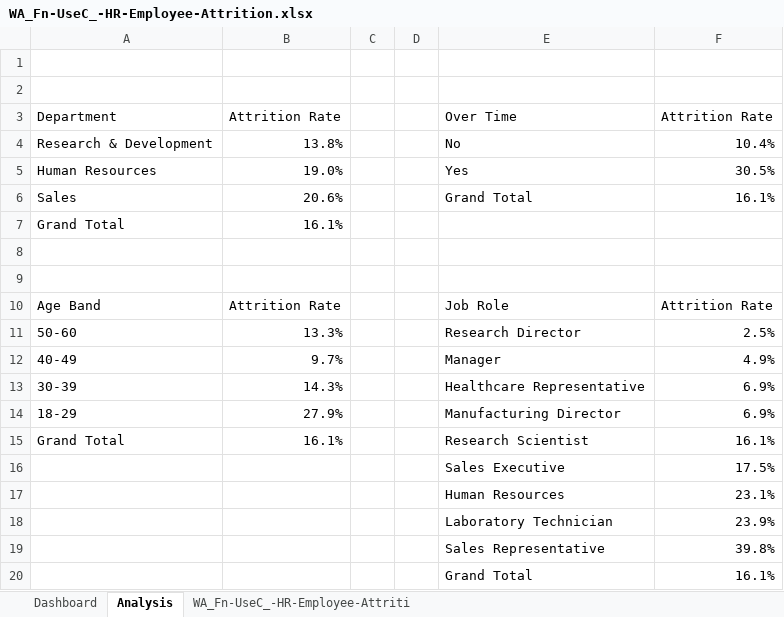
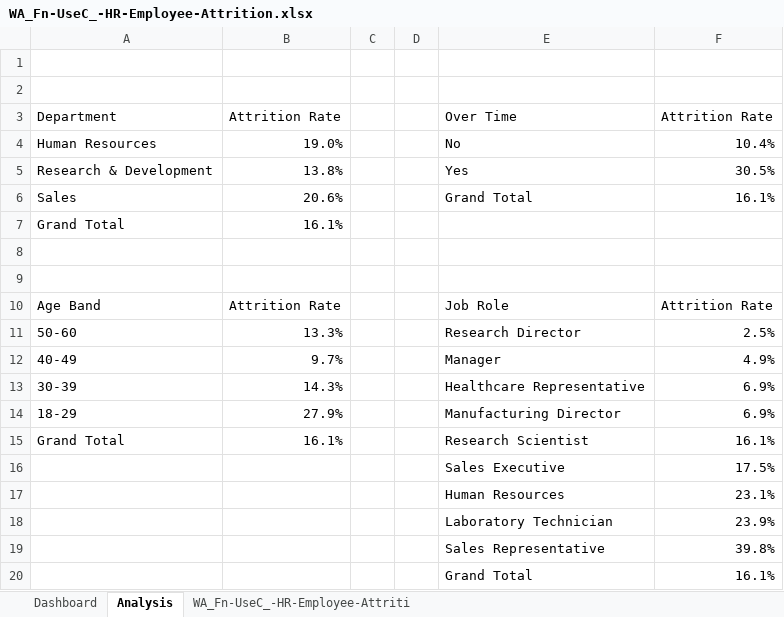
Before and after one commit to teajammin/hr-attrition-dashboard, an Excel workbook: WA_Fn-UseC_-HR-Employee-Attrition.xlsx, sheet Analysis, drawn as a sheet; values as stored, in another font and other column widths than the file's, no borders; removed rows and columns are numbered as before the commit, all else as after; the diff names each change by its address in the sheet, - before the commit and + after, or states it on an @@ line.

Commit message:
Add department and gender slicers connected to all charts

```diff
--- a/WA_Fn-UseC_-HR-Employee-Attrition.xlsx (sheet Analysis)
+++ b/WA_Fn-UseC_-HR-Employee-Attrition.xlsx (sheet Analysis)
-row 4: Research & Development | 13.8% |  |  | No | 10.4%
-E4: Yes
+E4: No
-F4: 30.5%
+F4: 10.4%
+row 5: Research & Development | 13.8% |  |  | Yes | 30.5%
```
Also changed, not shown: charts or pictures.
